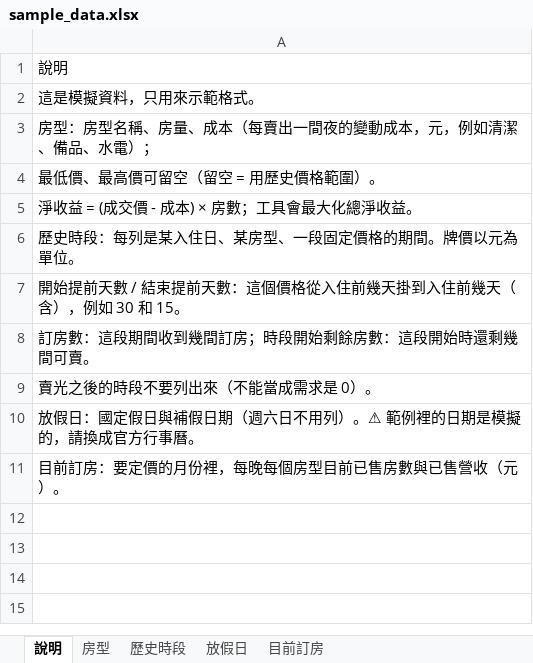
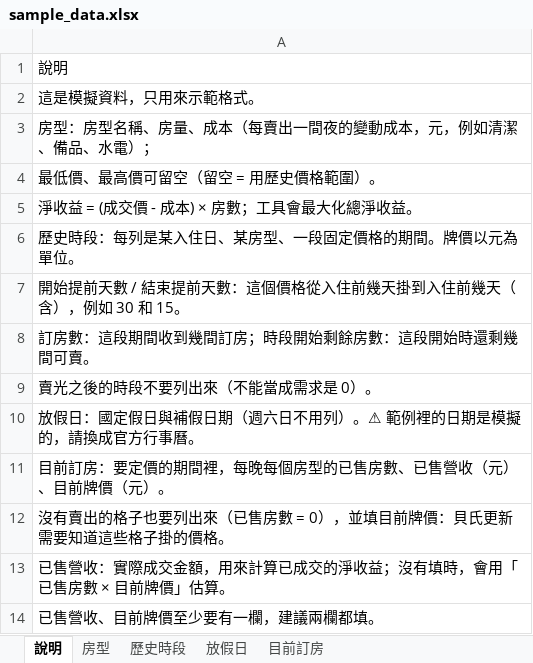
Before and after one commit to yan9914/weiwei520, an Excel workbook: sample_data.xlsx, sheet 說明, drawn as a sheet; values as stored, in another font and other column widths than the file's, no borders; the diff names each change by its address in the sheet, - before the commit and + after, or states it on an @@ line.

```diff
--- a/sample_data.xlsx (sheet 說明)
+++ b/sample_data.xlsx (sheet 說明)
-A11: 目前訂房：要定價的月份裡，每晚每個房型目前已售房數與已售營收（元）。
+A11: 目前訂房：要定價的期間裡，每晚每個房型的已售房數、已售營收（元）、目前牌價（元）。
+row 12: 沒有賣出的格子也要列出來（已售房數 = 0），並填目前牌價：貝氏更新需要知道這些格子掛的價格。
+row 13: 已售營收：實際成交金額，用來計算已成交的淨收益；沒有填時，會用「已售房數 × 目前牌價」估算。
+row 14: 已售營收、目前牌價至少要有一欄，建議兩欄都填。
```
Also changed, not shown: sheet 目前訂房, 4 other files.
